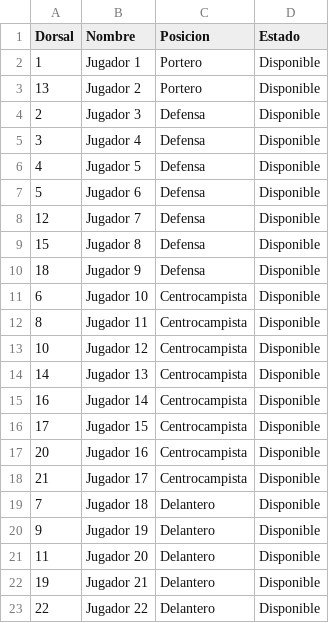
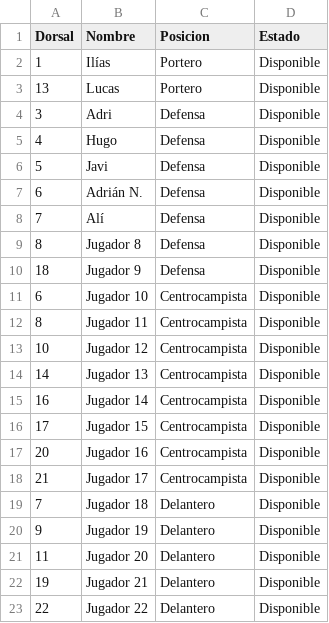
Before and after one commit to riniux33/beniajan-cf, a CSV file: plantilla.csv, drawn as a sheet.

Commit message:
Actualiza plantilla

```diff
--- a/plantilla.csv
+++ b/plantilla.csv
@@ -1,10 +1,10 @@
 Dorsal,Nombre,Posicion,Estado
-1,Jugador 1,Portero,Disponible
-13,Jugador 2,Portero,Disponible
-2,Jugador 3,Defensa,Disponible
-3,Jugador 4,Defensa,Disponible
-4,Jugador 5,Defensa,Disponible
-5,Jugador 6,Defensa,Disponible
-12,Jugador 7,Defensa,Disponible
-15,Jugador 8,Defensa,Disponible
+1,Ilías,Portero,Disponible
+13,Lucas,Portero,Disponible
+3,Adri,Defensa,Disponible
+4,Hugo,Defensa,Disponible
+5,Javi,Defensa,Disponible
+6,Adrián N.,Defensa,Disponible
+7,Alí,Defensa,Disponible
+8,Jugador 8,Defensa,Disponible
 18,Jugador 9,Defensa,Disponible
```
